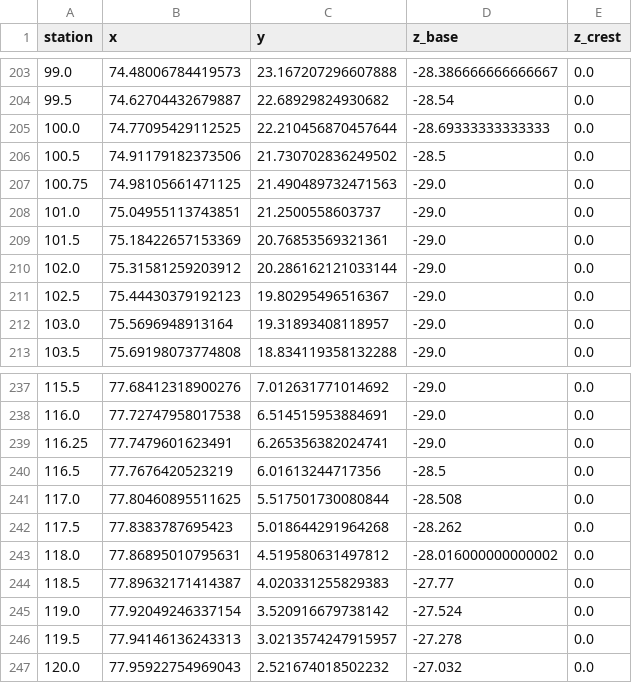
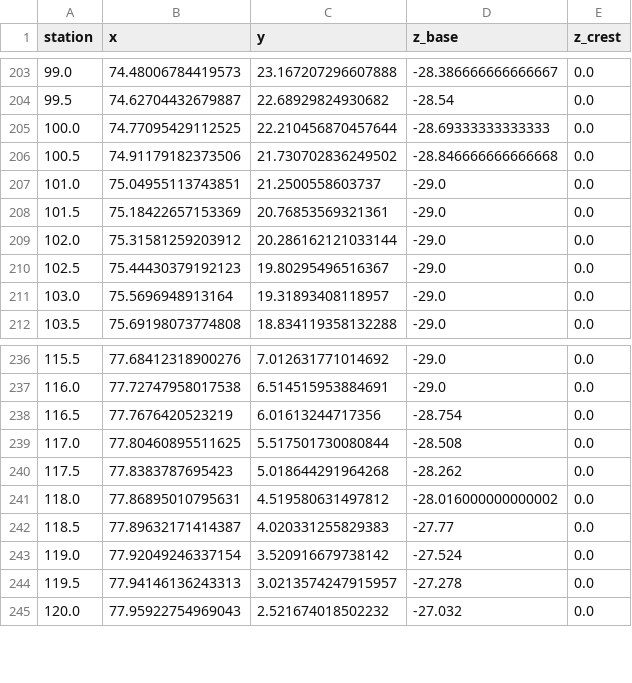
Before and after one commit to AlistairB99124/Gairezi, a CSV file: Elmer/curved_dam_centerline.csv, drawn as a sheet; only a part is shown, gaps mark what is left out.

```diff
--- a/Elmer/curved_dam_centerline.csv
+++ b/Elmer/curved_dam_centerline.csv
@@ -205,4 +205,3 @@ station,x,y,z_base,z_crest
 100.0,74.77095429112525,22.210456870457644,-28.69333333333333,0.0
-100.5,74.91179182373506,21.730702836249502,-28.5,0.0
-100.75,74.98105661471125,21.490489732471563,-29.0,0.0
+100.5,74.91179182373506,21.730702836249502,-28.846666666666668,0.0
 101.0,75.04955113743851,21.2500558603737,-29.0,0.0
@@ -238,4 +237,3 @@ station,x,y,z_base,z_crest
 116.0,77.72747958017538,6.514515953884691,-29.0,0.0
-116.25,77.7479601623491,6.265356382024741,-29.0,0.0
-116.5,77.7676420523219,6.01613244717356,-28.5,0.0
+116.5,77.7676420523219,6.01613244717356,-28.754,0.0
 117.0,77.80460895511625,5.517501730080844,-28.508,0.0
```
Also changed, not shown: 20 other files.
